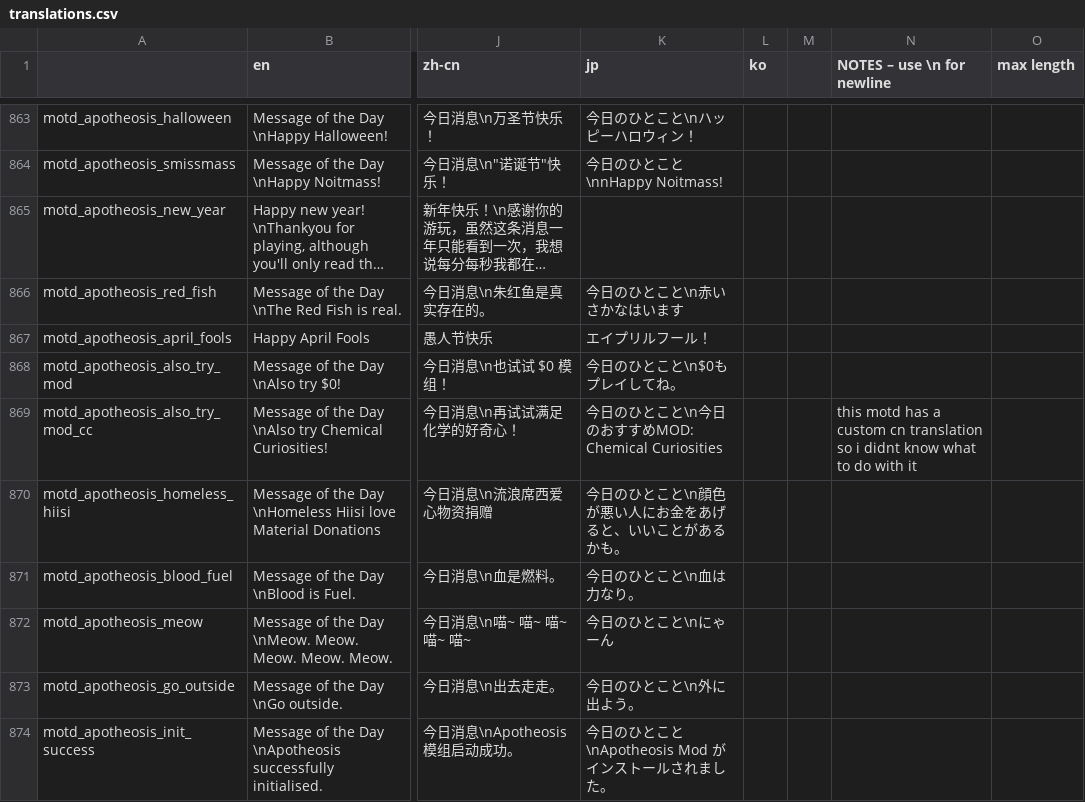
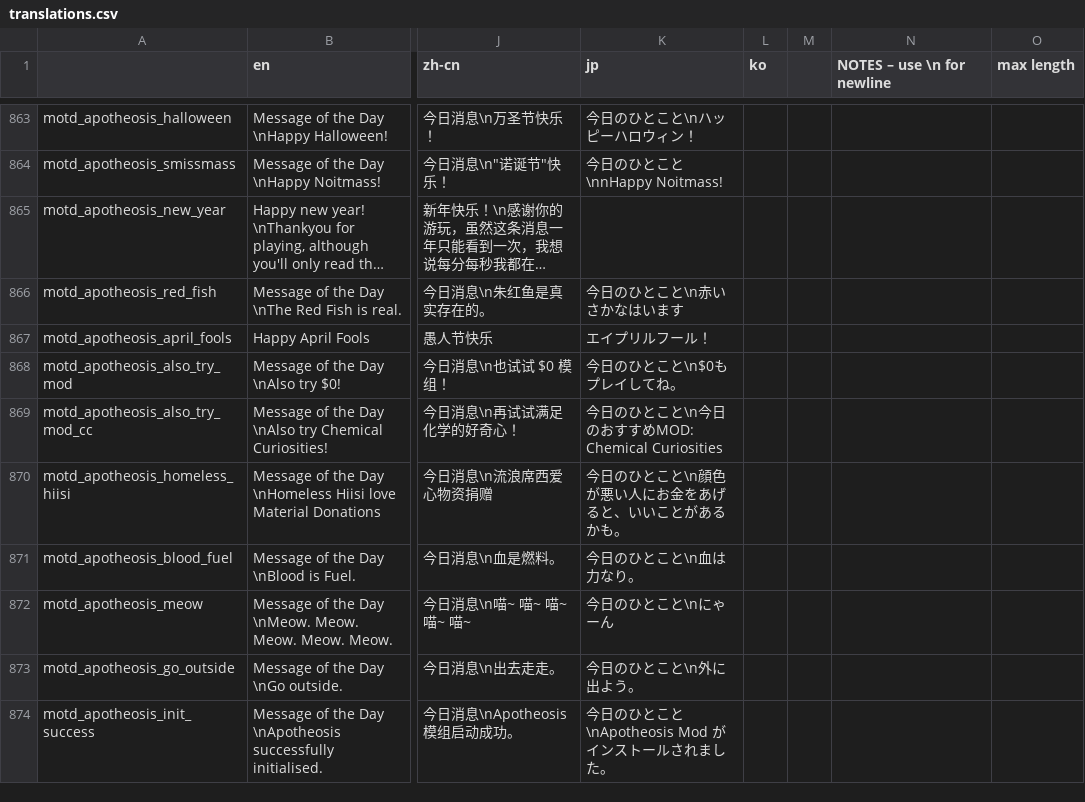
Before and after one commit to Conga0/Apotheosis, a CSV file: translations.csv, drawn as a sheet; only a part is shown, gaps mark what is left out; long unchanged cells end in …; the diff names each change by its address in the sheet, - before the commit and + after, or states it on an @@ line.

```diff
--- a/translations.csv
+++ b/translations.csv
-N869 (NOTES – use \n for newline): this motd has a custom cn translation so i didnt know what to do with it
+N869 (NOTES – use \n for newline): (empty)
```
Also changed, not shown: 4 other files.
